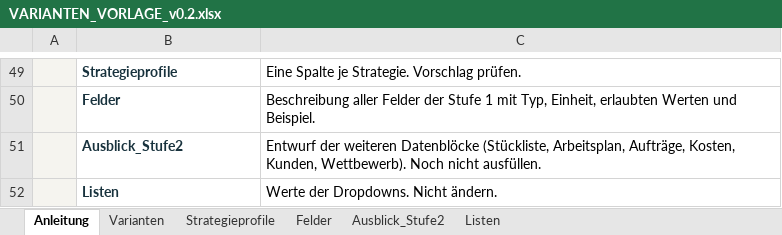
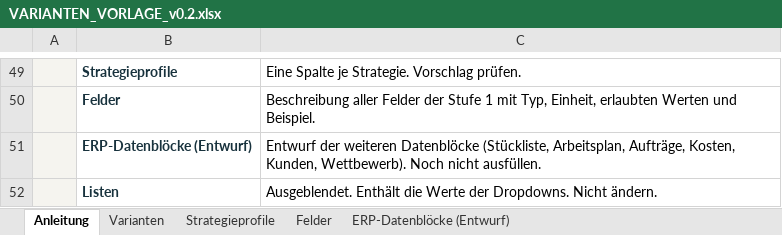
Before and after one commit to leonryuu29/ipm-datenerhebung, an Excel workbook: vorlagen/VARIANTEN_VORLAGE_v0.2.xlsx, sheet Anleitung, drawn as a sheet; only a part is shown, gaps mark what is left out; values as stored, in another font and other column widths than the file's, no borders; the diff names each change by its address in the sheet, - before the commit and + after, or states it on an @@ line.

```diff
--- a/vorlagen/VARIANTEN_VORLAGE_v0.2.xlsx (sheet Anleitung)
+++ b/vorlagen/VARIANTEN_VORLAGE_v0.2.xlsx (sheet Anleitung)
-sheet tab: Ausblick_Stufe2
+sheet tab: ERP-Datenblöcke (Entwurf)
@@ sheet tab hidden: Listen @@
-B51: Ausblick_Stufe2
+B51: ERP-Datenblöcke (Entwurf)
-C52: Werte der…
+C52: Ausgeblendet. Enthält die Werte der…
```
Also changed, not shown: data/synthetic/technischer_test_v0.2/technischer_testdatensatz_v0.2.xlsx, 2 other files.
